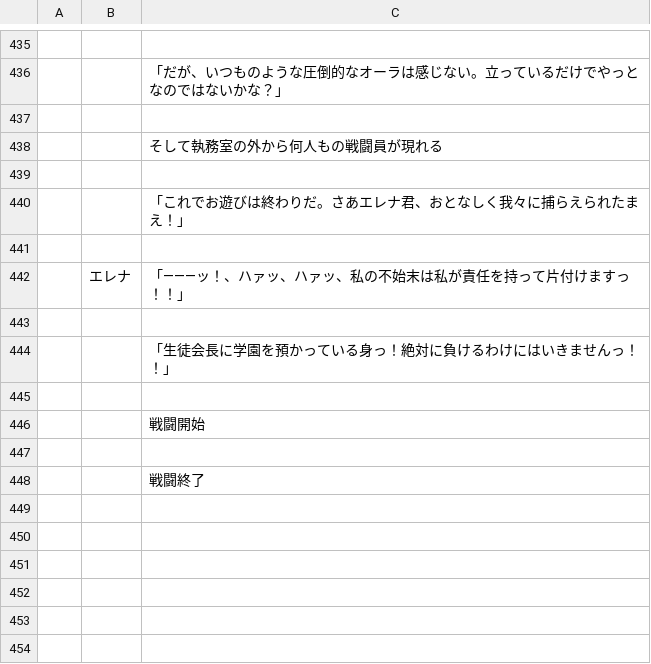
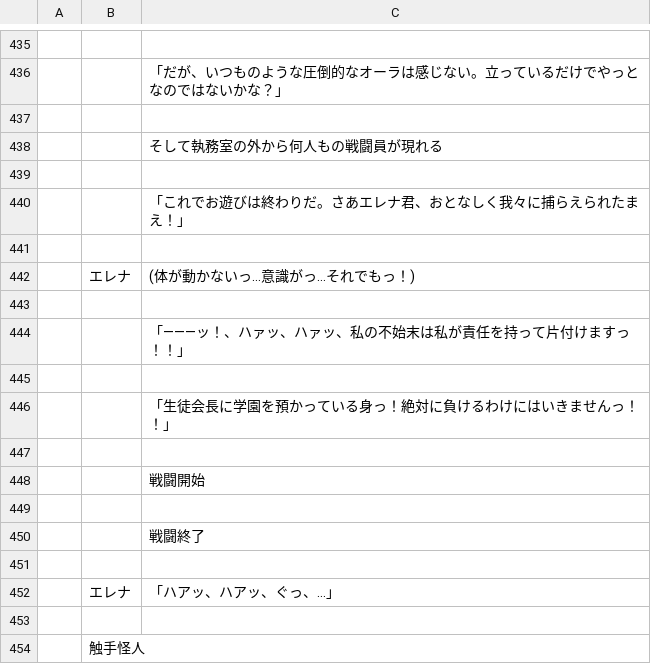
Before and after one commit to maryphun/magicheroines, a CSV file: Assets/Resources/LocalizationSheet/Dialog.Chapter3.csv, drawn as a sheet; only a part is shown, gaps mark what is left out; addresses are those after the commit; the diff names each change by its address in the sheet, - before the commit and + after, or states it on an @@ line.

```diff
--- a/Assets/Resources/LocalizationSheet/Dialog.Chapter3.csv
+++ b/Assets/Resources/LocalizationSheet/Dialog.Chapter3.csv
+row 442:  | エレナ | (体が動かないっ…意識がっ…それでもっ！)
-row 443:  | エレナ | 「―――ッ！、ハァッ、ハァッ、私の不始末は私が責任を持って片付けますっ！！」
+row 443: (empty)
+row 444:  |  | 「―――ッ！、ハァッ、ハァッ、私の不始末は私が責任を持って片付けますっ！！」
+row 451: (empty)
+row 452:  | エレナ | 「ハアッ、ハアッ、ぐっ、…」
+row 453: (empty)
+row 454:  | 触手怪人
```
Also changed, not shown: Assets/Resources/LocalizationSheet/Akiho.csv, Assets/Resources/LocalizationSheet/Dialog.Chapter1.csv, 23 other files.
